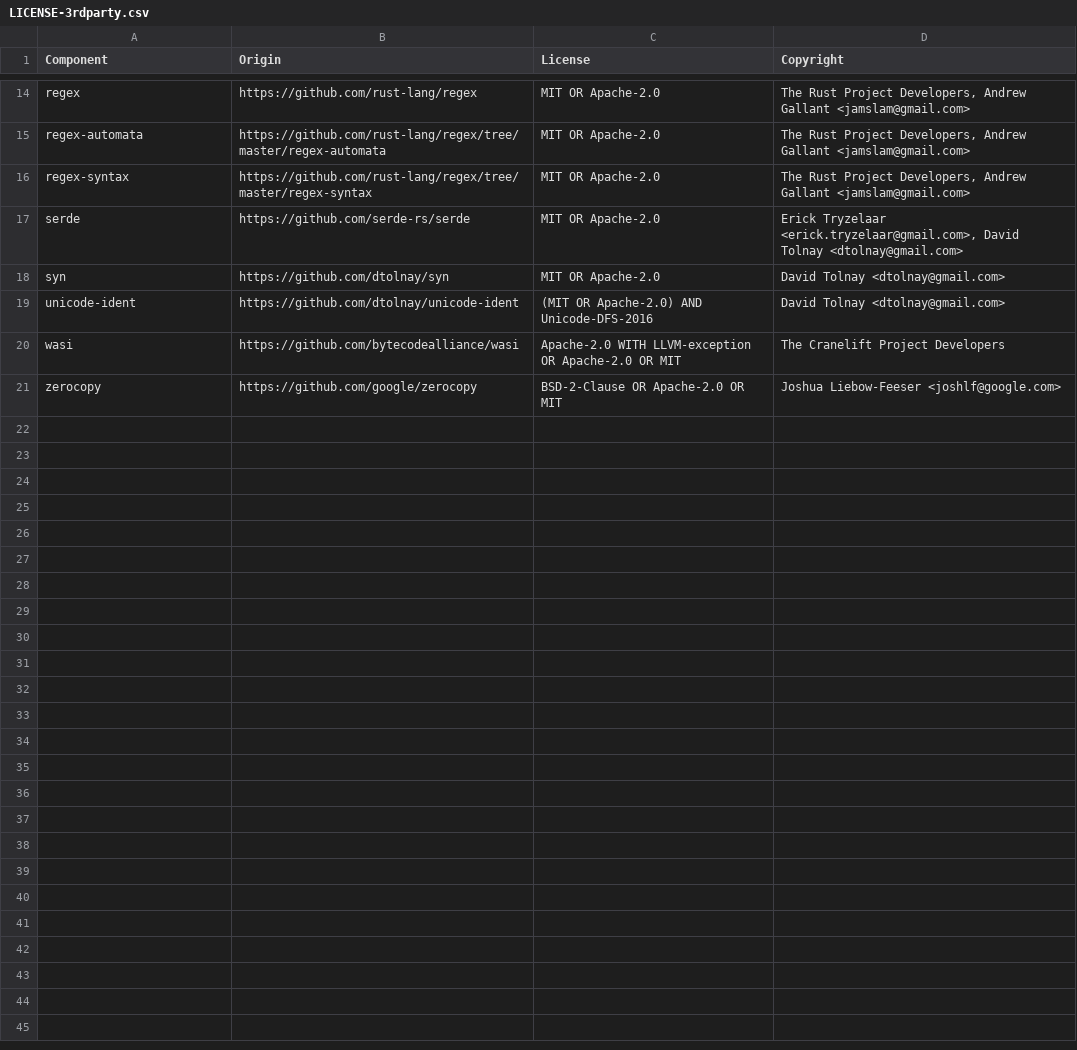
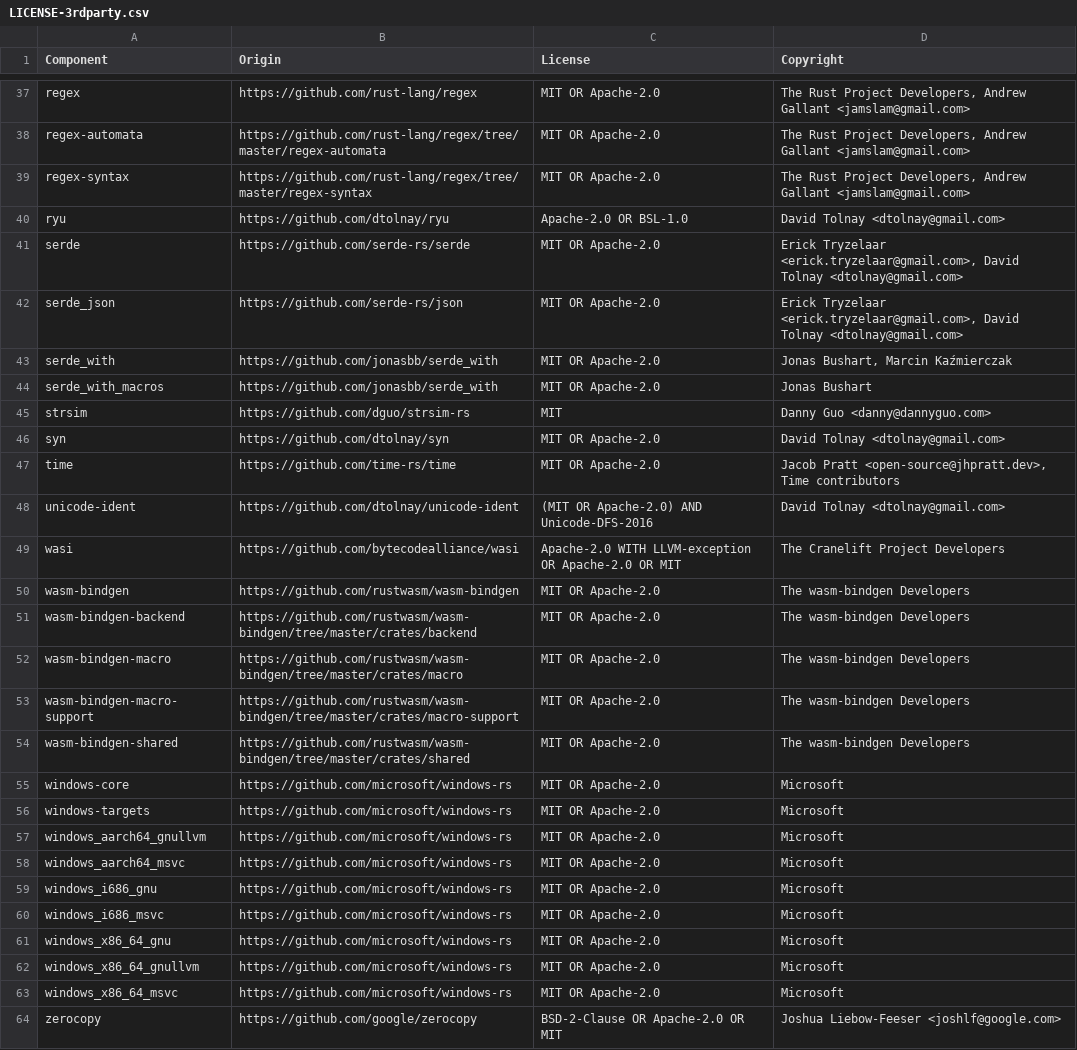
Before and after one commit to DataDog/dd-sensitive-data-scanner, a CSV file: LICENSE-3rdparty.csv, drawn as a sheet; only a part is shown, gaps mark what is left out; the diff covers the shown part only.

Commit message:
add default serde for keywords config

```diff
--- a/LICENSE-3rdparty.csv
+++ b/LICENSE-3rdparty.csv
@@ -16,6 +39,26 @@ regex-automata,https://github.com/rust-lang/regex/tree/master/regex-automata,MIT
 regex-syntax,https://github.com/rust-lang/regex/tree/master/regex-syntax,MIT OR Apache-2.0,"The Rust Project Developers, Andrew Gallant <jamslam@gmail.com>"
+ryu,https://github.com/dtolnay/ryu,Apache-2.0 OR BSL-1.0,David Tolnay <dtolnay@gmail.com>
 serde,https://github.com/serde-rs/serde,MIT OR Apache-2.0,"Erick Tryzelaar <erick.tryzelaar@gmail.com>, David Tolnay <dtolnay@gmail.com>"
+serde_json,https://github.com/serde-rs/json,MIT OR Apache-2.0,"Erick Tryzelaar <erick.tryzelaar@gmail.com>, David Tolnay <dtolnay@gmail.com>"
+serde_with,https://github.com/jonasbb/serde_with,MIT OR Apache-2.0,"Jonas Bushart, Marcin Kaźmierczak"
+serde_with_macros,https://github.com/jonasbb/serde_with,MIT OR Apache-2.0,Jonas Bushart
+strsim,https://github.com/dguo/strsim-rs,MIT,Danny Guo <danny@dannyguo.com>
 syn,https://github.com/dtolnay/syn,MIT OR Apache-2.0,David Tolnay <dtolnay@gmail.com>
+time,https://github.com/time-rs/time,MIT OR Apache-2.0,"Jacob Pratt <open-source@jhpratt.dev>, Time contributors"
 unicode-ident,https://github.com/dtolnay/unicode-ident,(MIT OR Apache-2.0) AND Unicode-DFS-2016,David Tolnay <dtolnay@gmail.com>
 wasi,https://github.com/bytecodealliance/wasi,Apache-2.0 WITH LLVM-exception OR Apache-2.0 OR MIT,The Cranelift Project Developers
+wasm-bindgen,https://github.com/rustwasm/wasm-bindgen,MIT OR Apache-2.0,The wasm-bindgen Developers
+wasm-bindgen-backend,https://github.com/rustwasm/wasm-bindgen/tree/master/crates/backend,MIT OR Apache-2.0,The wasm-bindgen Developers
+wasm-bindgen-macro,https://github.com/rustwasm/wasm-bindgen/tree/master/crates/macro,MIT OR Apache-2.0,The wasm-bindgen Developers
+wasm-bindgen-macro-support,https://github.com/rustwasm/wasm-bindgen/tree/master/crates/macro-support,MIT OR Apache-2.0,The wasm-bindgen Developers
+wasm-bindgen-shared,https://github.com/rustwasm/wasm-bindgen/tree/master/crates/shared,MIT OR Apache-2.0,The wasm-bindgen Developers
+windows-core,https://github.com/microsoft/windows-rs,MIT OR Apache-2.0,Microsoft
+windows-targets,https://github.com/microsoft/windows-rs,MIT OR Apache-2.0,Microsoft
+windows_aarch64_gnullvm,https://github.com/microsoft/windows-rs,MIT OR Apache-2.0,Microsoft
+windows_aarch64_msvc,https://github.com/microsoft/windows-rs,MIT OR Apache-2.0,Microsoft
+windows_i686_gnu,https://github.com/microsoft/windows-rs,MIT OR Apache-2.0,Microsoft
+windows_i686_msvc,https://github.com/microsoft/windows-rs,MIT OR Apache-2.0,Microsoft
+windows_x86_64_gnu,https://github.com/microsoft/windows-rs,MIT OR Apache-2.0,Microsoft
+windows_x86_64_gnullvm,https://github.com/microsoft/windows-rs,MIT OR Apache-2.0,Microsoft
+windows_x86_64_msvc,https://github.com/microsoft/windows-rs,MIT OR Apache-2.0,Microsoft
 zerocopy,https://github.com/google/zerocopy,BSD-2-Clause OR Apache-2.0 OR MIT,Joshua Liebow-Feeser <joshlf@google.com>
```
Also changed, not shown: 23 added rows elsewhere in this file, 3 other files.
